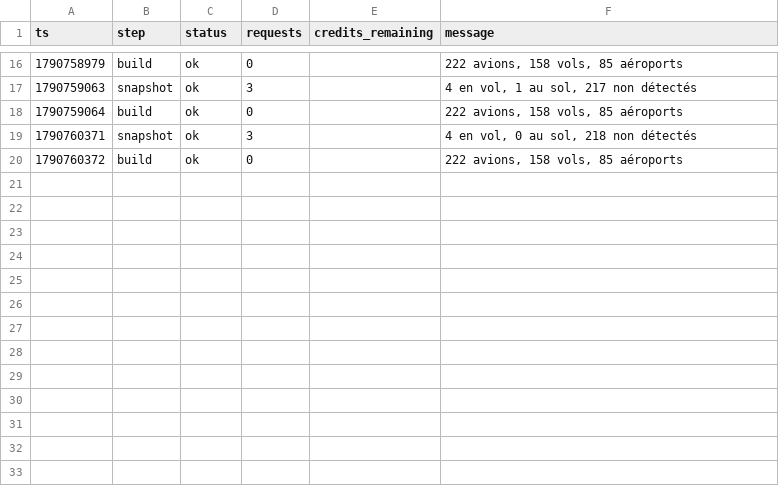
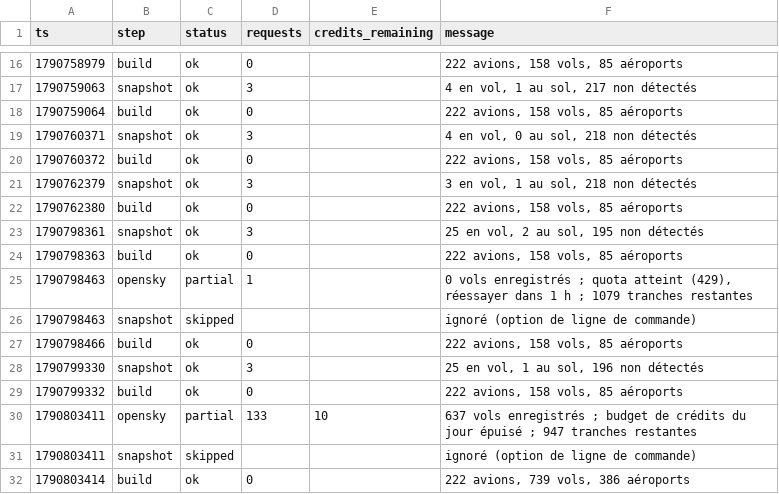
Before and after one commit to phelelep/Jet_Scrapper, a CSV file: data/runs.csv, drawn as a sheet; only a part is shown, gaps mark what is left out; the diff names each change by its address in the sheet, - before the commit and + after, or states it on an @@ line.

```diff
--- a/data/runs.csv
+++ b/data/runs.csv
+row 21: 1790762379 | snapshot | ok | 3 |  | 3 en vol, 1 au sol, 218 non détectés
+row 22: 1790762380 | build | ok | 0 |  | 222 avions, 158 vols, 85 aéroports
+row 23: 1790798361 | snapshot | ok | 3 |  | 25 en vol, 2 au sol, 195 non détectés
+row 24: 1790798363 | build | ok | 0 |  | 222 avions, 158 vols, 85 aéroports
+row 25: 1790798463 | opensky | partial | 1 |  | 0 vols enregistrés ; quota atteint (429), réessayer dans 1 h ; 1079 tranches restantes
+row 26: 1790798463 | snapshot | skipped |  |  | ignoré (option de ligne de commande)
+row 27: 1790798466 | build | ok | 0 |  | 222 avions, 158 vols, 85 aéroports
+row 28: 1790799330 | snapshot | ok | 3 |  | 25 en vol, 1 au sol, 196 non détectés
+row 29: 1790799332 | build | ok | 0 |  | 222 avions, 158 vols, 85 aéroports
+row 30: 1790803411 | opensky | partial | 133 | 10 | 637 vols enregistrés ; budget de crédits du jour épuisé ; 947 tranches restantes
+row 31: 1790803411 | snapshot | skipped |  |  | ignoré (option de ligne de commande)
+row 32: 1790803414 | build | ok | 0 |  | 222 avions, 739 vols, 386 aéroports
```
Also changed, not shown: data/windows.csv, 4 other files.
